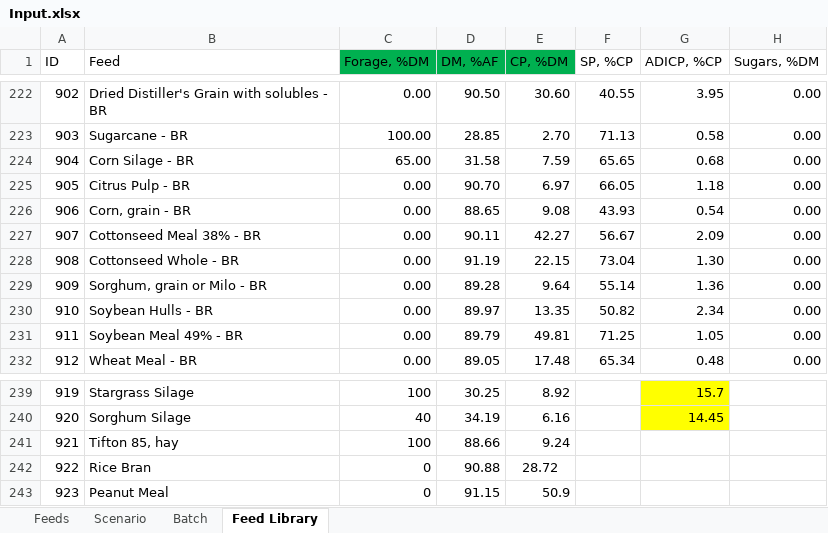
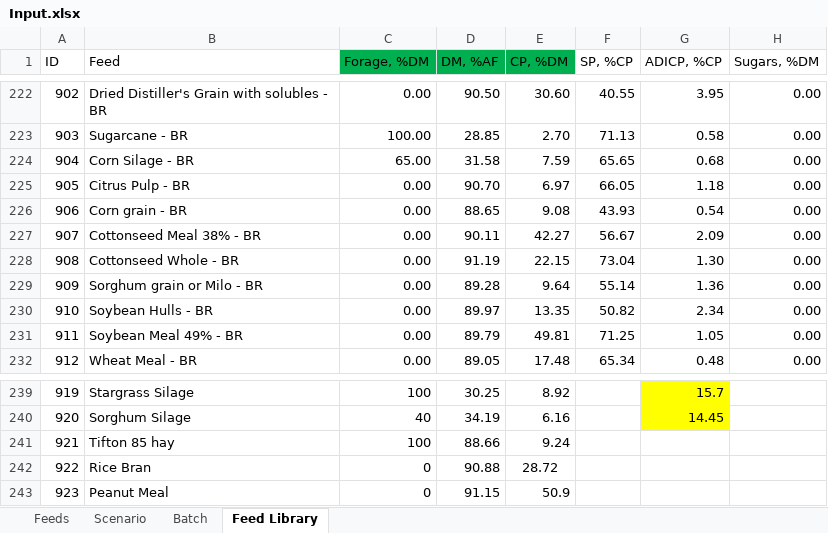
Before and after one commit to BlackNellore/NLPMD_Reduced-cost, an Excel workbook: Input.xlsx, sheet Feed Library, drawn as a sheet; only a part is shown, gaps mark what is left out; values as stored, in another font and other column widths than the file's, no borders; conditional formats and table styles not drawn; the diff names each change by its address in the sheet, - before the commit and + after, or states it on an @@ line.

```diff
--- a/Input.xlsx (sheet Feed Library)
+++ b/Input.xlsx (sheet Feed Library)
-B226 (Feed): Corn, grain - BR
+B226 (Feed): Corn grain - BR
-B229 (Feed): Sorghum, grain or Milo - BR
+B229 (Feed): Sorghum grain or Milo - BR
-B241 (Feed): Tifton 85, hay
+B241 (Feed): Tifton 85 hay
```
Also changed, not shown: sheet Scenario, sheet Feeds, charts or pictures, 5 other files.
